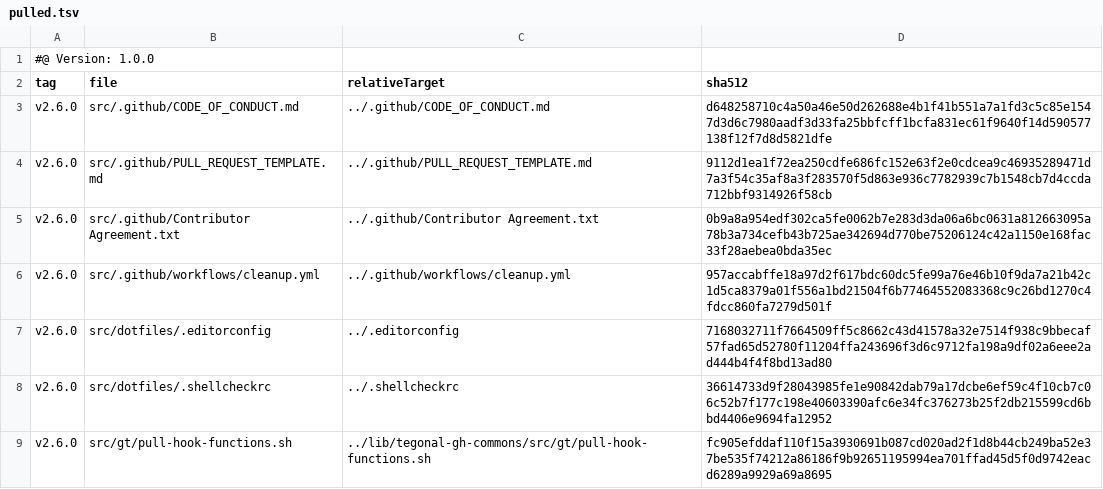
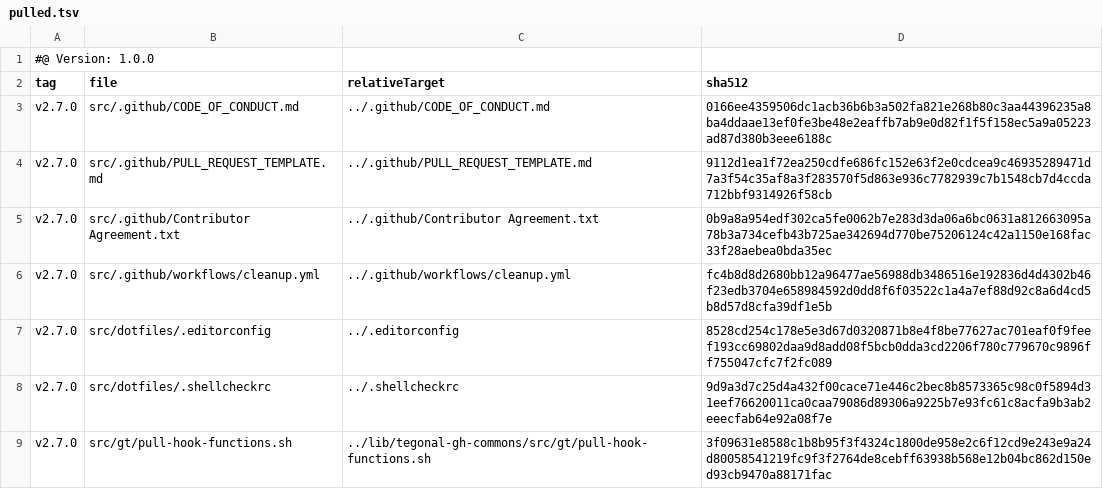
Before and after one commit to tegonal-bot-org/tegonal-bot, a TSV file: .gt/remotes/tegonal-gh-commons/pulled.tsv, drawn as a sheet.

Commit message:
update files of remote tegonal-gh-commons to version v2.7.0 via gt

```diff
--- a/.gt/remotes/tegonal-gh-commons/pulled.tsv
+++ b/.gt/remotes/tegonal-gh-commons/pulled.tsv
@@ -2,8 +2,8 @@
 tag	file	relativeTarget	sha512
-v2.6.0	src/.github/CODE_OF_CONDUCT.md	../.github/CODE_OF_CONDUCT.md	d648258710c4a50a46e50d262688e4b1f41b551a7a1fd3c5c85e1547d3d6c7980aadf3d33fa25bbfcff1bcfa831ec61f9640f14d590577138f12f7d8d5821dfe
-v2.6.0	src/.github/PULL_REQUEST_TEMPLATE.md	../.github/PULL_REQUEST_TEMPLATE.md	9112d1ea1f72ea250cdfe686fc152e63f2e0cdcea9c46935289471d7a3f54c35af8a3f283570f5d863e936c7782939c7b1548cb7d4ccda712bbf9314926f58cb
-v2.6.0	src/.github/Contributor Agreement.txt	../.github/Contributor Agreement.txt	0b9a8a954edf302ca5fe0062b7e283d3da06a6bc0631a812663095a78b3a734cefb43b725ae342694d770be75206124c42a1150e168fac33f28aebea0bda35ec
-v2.6.0	src/.github/workflows/cleanup.yml	../.github/workflows/cleanup.yml	957accabffe18a97d2f617bdc60dc5fe99a76e46b10f9da7a21b42c1d5ca8379a01f556a1bd21504f6b77464552083368c9c26bd1270c4fdcc860fa7279d501f
-v2.6.0	src/dotfiles/.editorconfig	../.editorconfig	7168032711f7664509ff5c8662c43d41578a32e7514f938c9bbecaf57fad65d52780f11204ffa243696f3d6c9712fa198a9df02a6eee2ad444b4f4f8bd13ad80
-v2.6.0	src/dotfiles/.shellcheckrc	../.shellcheckrc	36614733d9f28043985fe1e90842dab79a17dcbe6ef59c4f10cb7c06c52b7f177c198e40603390afc6e34fc376273b25f2db215599cd6bbd4406e9694fa12952
-v2.6.0	src/gt/pull-hook-functions.sh	../lib/tegonal-gh-commons/src/gt/pull-hook-functions.sh	fc905efddaf110f15a3930691b087cd020ad2f1d8b44cb249ba52e37be535f74212a86186f9b92651195994ea701ffad45d5f0d9742eacd6289a9929a69a8695
+v2.7.0	src/.github/CODE_OF_CONDUCT.md	../.github/CODE_OF_CONDUCT.md	0166ee4359506dc1acb36b6b3a502fa821e268b80c3aa44396235a8ba4ddaae13ef0fe3be48e2eaffb7ab9e0d82f1f5f158ec5a9a05223ad87d380b3eee6188c
+v2.7.0	src/.github/PULL_REQUEST_TEMPLATE.md	../.github/PULL_REQUEST_TEMPLATE.md	9112d1ea1f72ea250cdfe686fc152e63f2e0cdcea9c46935289471d7a3f54c35af8a3f283570f5d863e936c7782939c7b1548cb7d4ccda712bbf9314926f58cb
+v2.7.0	src/.github/Contributor Agreement.txt	../.github/Contributor Agreement.txt	0b9a8a954edf302ca5fe0062b7e283d3da06a6bc0631a812663095a78b3a734cefb43b725ae342694d770be75206124c42a1150e168fac33f28aebea0bda35ec
+v2.7.0	src/.github/workflows/cleanup.yml	../.github/workflows/cleanup.yml	fc4b8d8d2680bb12a96477ae56988db3486516e192836d4d4302b46f23edb3704e658984592d0dd8f6f03522c1a4a7ef88d92c8a6d4cd5b8d57d8cfa39df1e5b
+v2.7.0	src/dotfiles/.editorconfig	../.editorconfig	8528cd254c178e5e3d67d0320871b8e4f8be77627ac701eaf0f9feef193cc69802daa9d8add08f5bcb0dda3cd2206f780c779670c9896ff755047cfc7f2fc089
+v2.7.0	src/dotfiles/.shellcheckrc	../.shellcheckrc	9d9a3d7c25d4a432f00cace71e446c2bec8b8573365c98c0f5894d31eef76620011ca0caa79086d89306a9225b7e93fc61c8acfa9b3ab2eeecfab64e92a08f7e
+v2.7.0	src/gt/pull-hook-functions.sh	../lib/tegonal-gh-commons/src/gt/pull-hook-functions.sh	3f09631e8588c1b8b95f3f4324c1800de958e2c6f12cd9e243e9a24d80058541219fc9f3f2764de8cebff63938b568e12b04bc862d150ed93cb9470a88171fac
```
Also changed, not shown: 5 other files.
